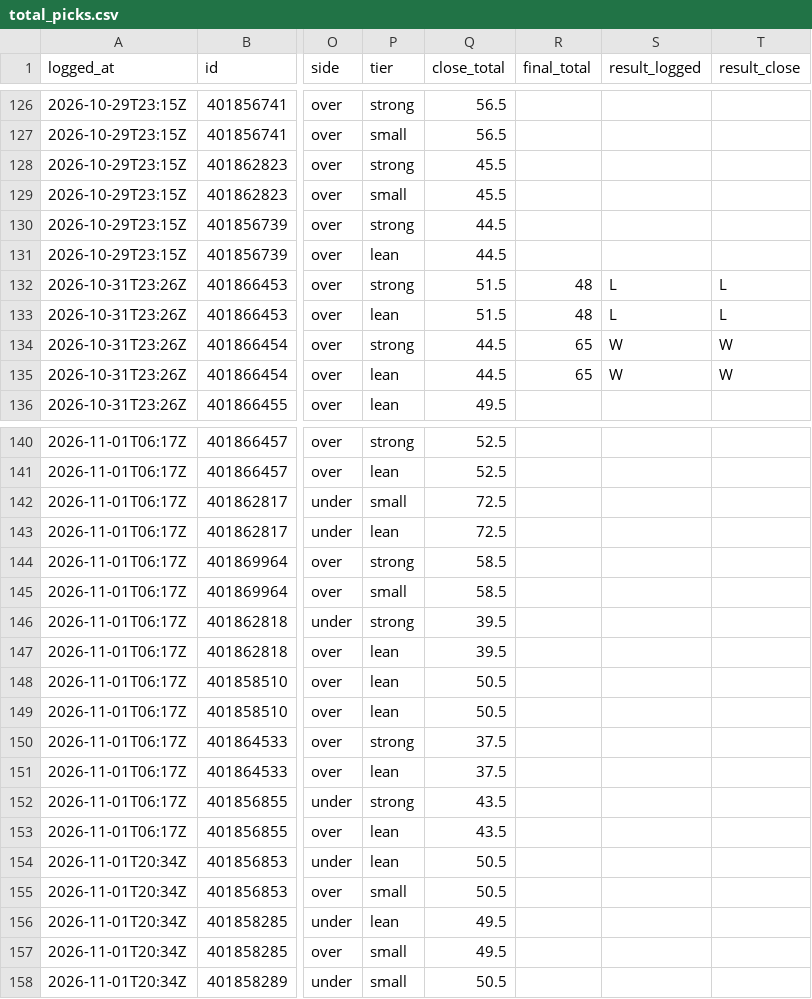
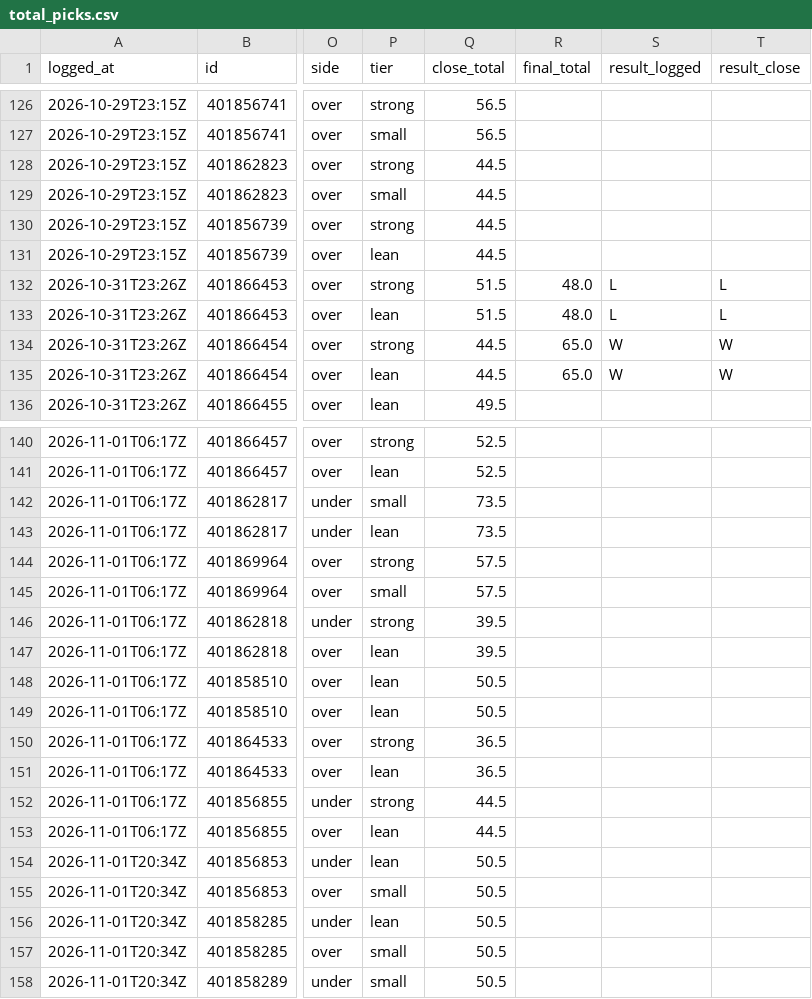
Before and after one commit to davischamann-alt/fourth-and-value, a CSV file: data/live/total_picks.csv, drawn as a sheet; only a part is shown, gaps mark what is left out; the diff covers the shown part only; the diff names each change by its address in the sheet, - before the commit and + after, or states it on an @@ line.

```diff
--- a/data/live/total_picks.csv
+++ b/data/live/total_picks.csv
-Q128:Q129 (close_total): 45.5
+Q128:Q129 (close_total): 44.5
-R132:R133 (final_total): 48
+R132:R133 (final_total): 48.0
-R134:R135 (final_total): 65
+R134:R135 (final_total): 65.0
-Q142:Q143 (close_total): 72.5
+Q142:Q143 (close_total): 73.5
-Q144:Q145 (close_total): 58.5
+Q144:Q145 (close_total): 57.5
-Q150:Q151 (close_total): 37.5
+Q150:Q151 (close_total): 36.5
-Q152:Q153 (close_total): 43.5
+Q152:Q153 (close_total): 44.5
-Q156:Q157 (close_total): 49.5
+Q156:Q157 (close_total): 50.5
```
Also changed, not shown: 10 edited cells elsewhere in this file, data/live/line_history.csv, data/live/picks.csv, 5 other files.
